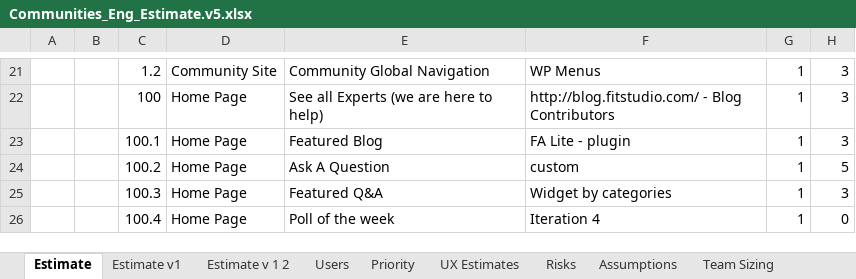
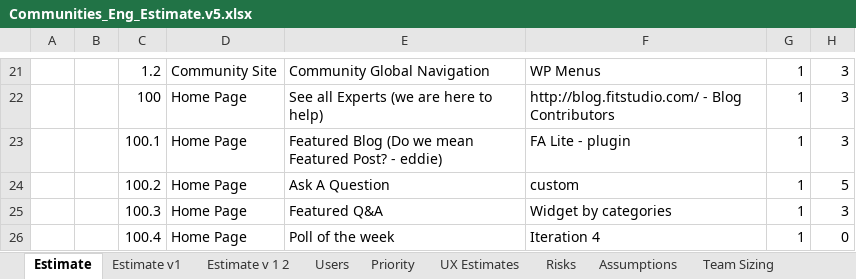
Before and after one commit to starbunks/ilikebeer, an Excel workbook: estimation/Communities_Eng_Estimate.v5.xlsx, sheet Estimate, drawn as a sheet; only a part is shown, gaps mark what is left out; values as stored, in another font and other column widths than the file's, no borders; the diff names each change by its address in the sheet, - before the commit and + after, or states it on an @@ line.

Commit message:
/ ‘estimation/Communities_Eng_Estimate.v5.xlsx’

```diff
--- a/estimation/Communities_Eng_Estimate.v5.xlsx (sheet Estimate)
+++ b/estimation/Communities_Eng_Estimate.v5.xlsx (sheet Estimate)
-E23: Featured Blog
+E23: Featured Blog (Do we mean Featured Post? - eddie)
```
